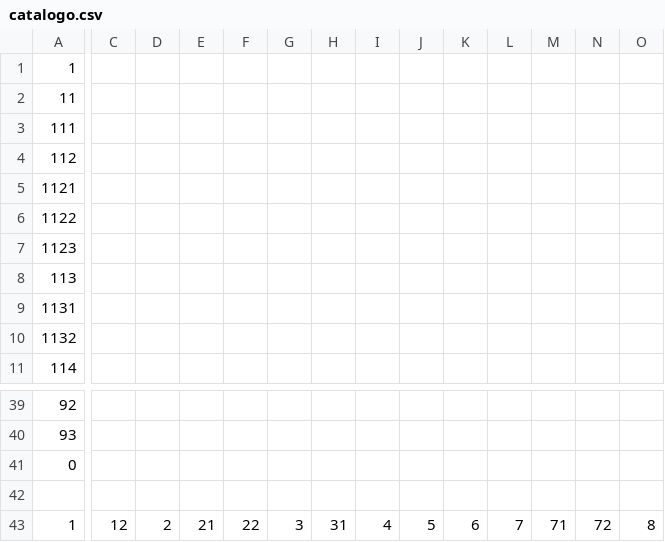
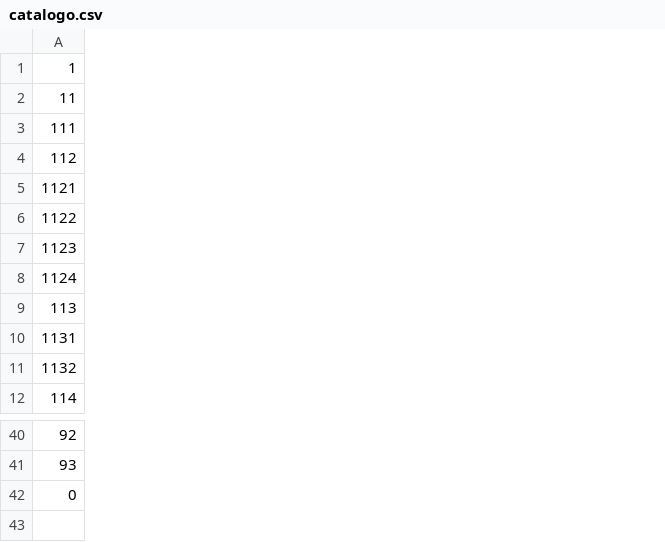
Before and after one commit to Edescal/Programa_Contable, a CSV file: Data/catalogo.csv, drawn as a sheet; only a part is shown, gaps mark what is left out; removed rows and columns are numbered as before the commit, all else as after; rows hold the shown columns only; the diff covers the shown part only; the diff names each change by its address in the sheet, - before the commit and + after, or states it on an @@ line.

```diff
--- a/Data/catalogo.csv
+++ b/Data/catalogo.csv
-column C, empty
-column D, empty
-column E, empty
-column F, empty
-column G, empty
-column H, empty
-column I, empty
-column J, empty
-column K, empty
-column L, empty
-column M, empty
-column N, empty
-column O, empty
+row 8: 1124
-row 42: (empty)
-row 43: 1 | 12 | 2 | 21 | 22 | 3 | 31 | 4 | 5 | 6 | 7 | 71 | 72 | 8
```
Also changed, not shown: 1 added column and 2 removed columns elsewhere in this file, 23 other files.
